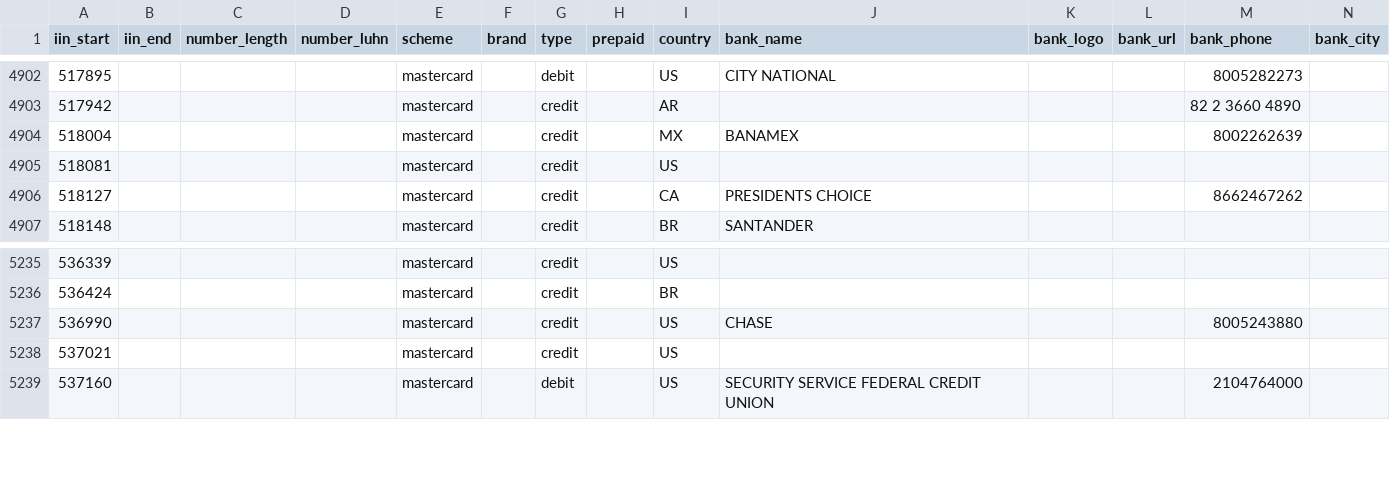
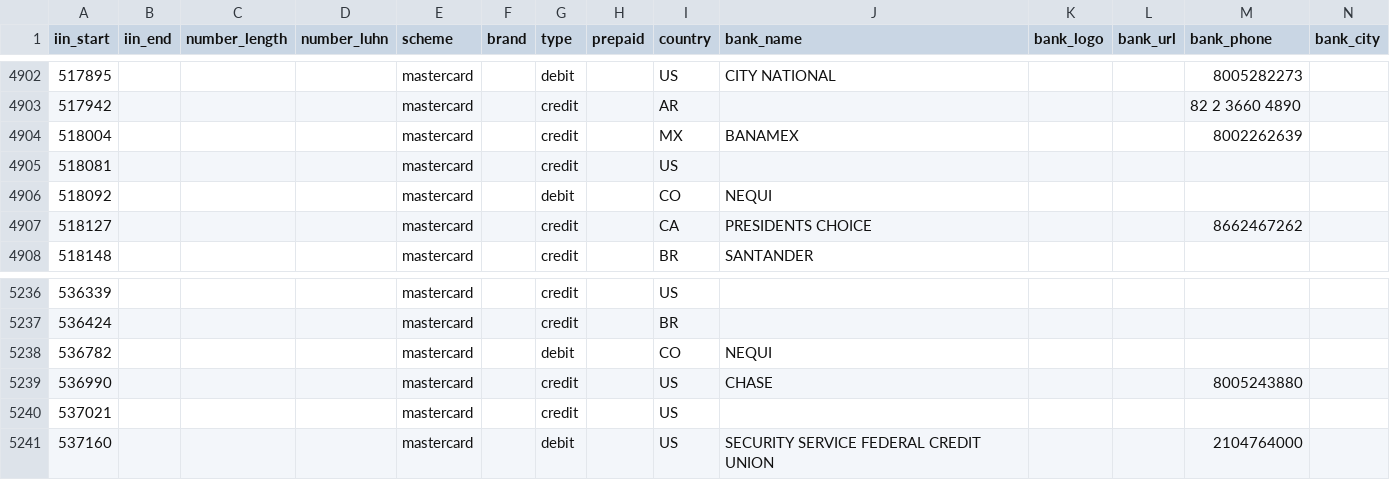
Before and after one commit to binlist/data, a CSV file: ranges.csv, drawn as a sheet; only a part is shown, gaps mark what is left out; the diff names each change by its address in the sheet, - before the commit and + after, or states it on an @@ line.

Commit message:
Nuevos BIN de NEQUI

```diff
--- a/ranges.csv
+++ b/ranges.csv
+row 4906: 518092 |  |  |  | mastercard |  | debit |  | CO | NEQUI
+row 5238: 536782 |  |  |  | mastercard |  | debit |  | CO | NEQUI
```
